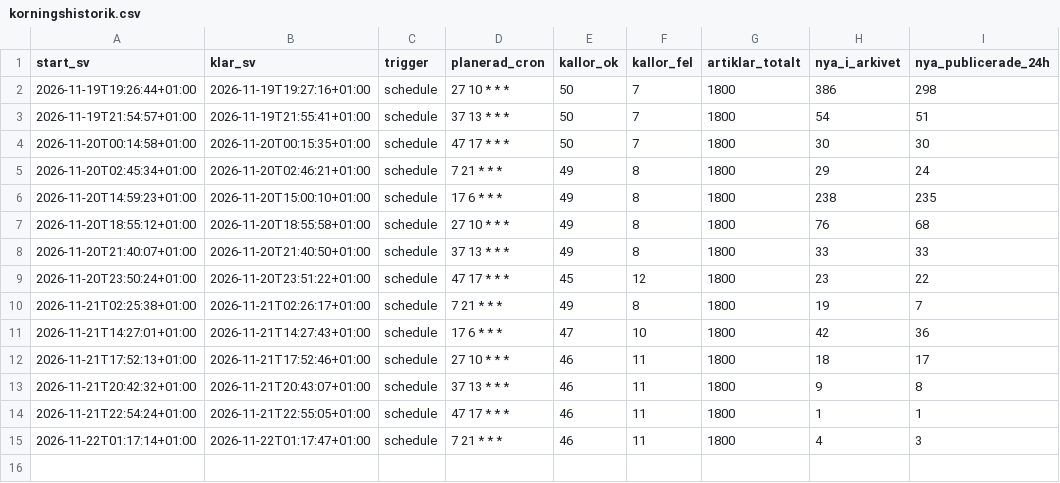
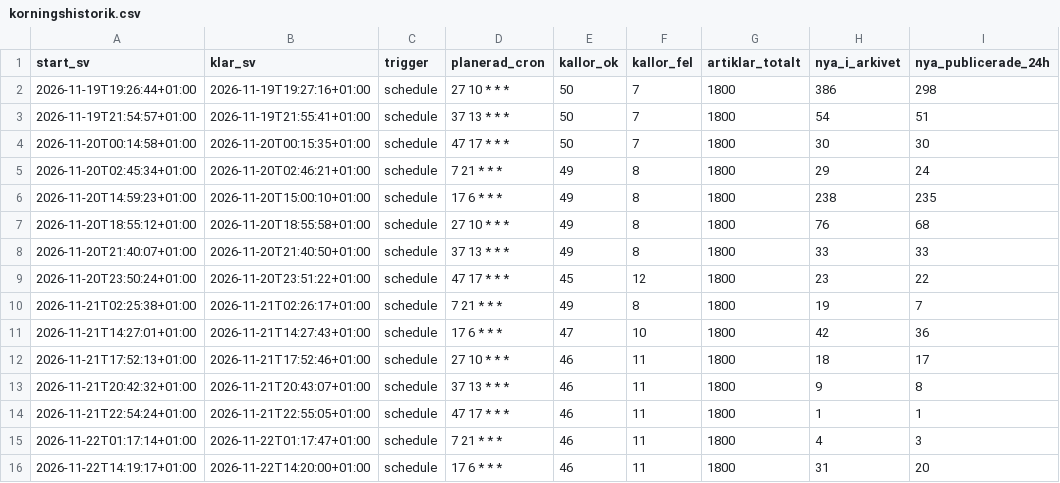
Before and after one commit to Forskningsradarn/forskningsradarn.github.io, a CSV file: data/korningshistorik.csv, drawn as a sheet; the diff names each change by its address in the sheet, - before the commit and + after, or states it on an @@ line.

```diff
--- a/data/korningshistorik.csv
+++ b/data/korningshistorik.csv
+row 16: 2026-11-22T14:19:17+01:00 | 2026-11-22T14:20:00+01:00 | schedule | 17 6 * * * | 46 | 11 | 1800 | 31 | 20
```
Also changed, not shown: 1 other file.
